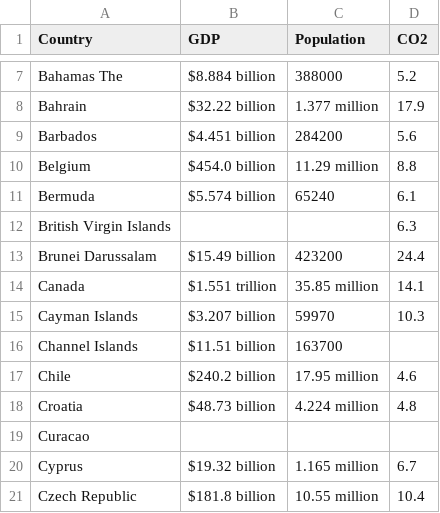
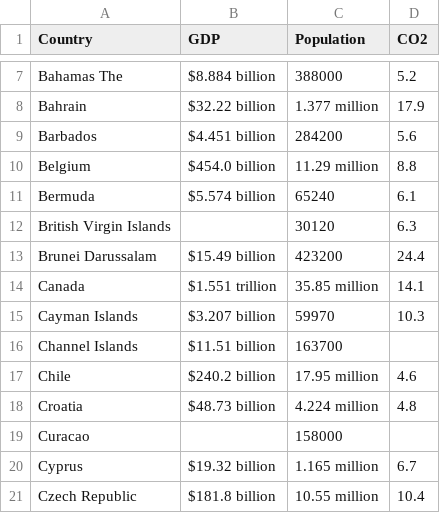
Before and after one commit to vinaygutta/worldbankdata, a CSV file: WorldBankData/countrydata.csv, drawn as a sheet; only a part is shown, gaps mark what is left out; the diff covers the shown part only.

```diff
--- a/WorldBankData/countrydata.csv
+++ b/WorldBankData/countrydata.csv
@@ -11,3 +11,3 @@ Belgium,$454.0 billion,11.29 million,8.8
 Bermuda,$5.574 billion,65240,6.1
-British Virgin Islands,,,6.3
+British Virgin Islands,,30120,6.3
 Brunei Darussalam,$15.49 billion,423200,24.4
@@ -18,3 +18,3 @@ Chile,$240.2 billion,17.95 million,4.6
 Croatia,$48.73 billion,4.224 million,4.8
-Curacao,,,
+Curacao,,158000,
 Cyprus,$19.32 billion,1.165 million,6.7
```
Also changed, not shown: 7 edited cells elsewhere in this file, 5 other files.
